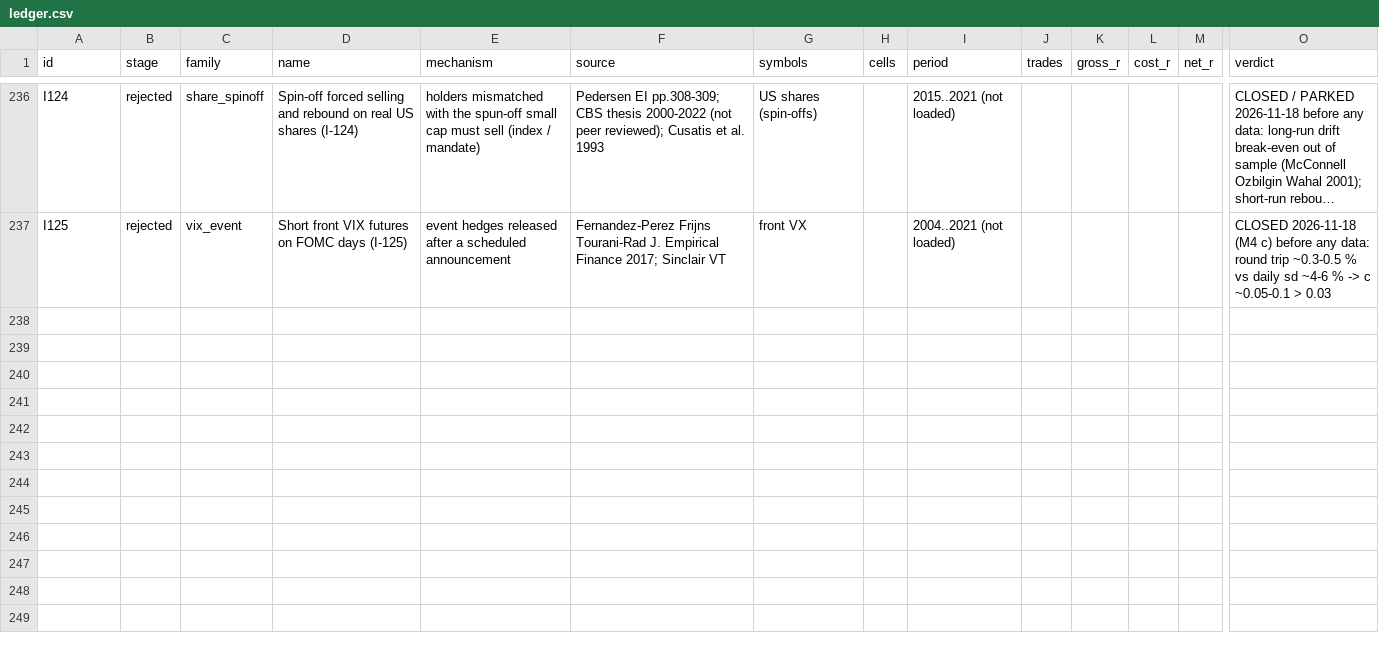
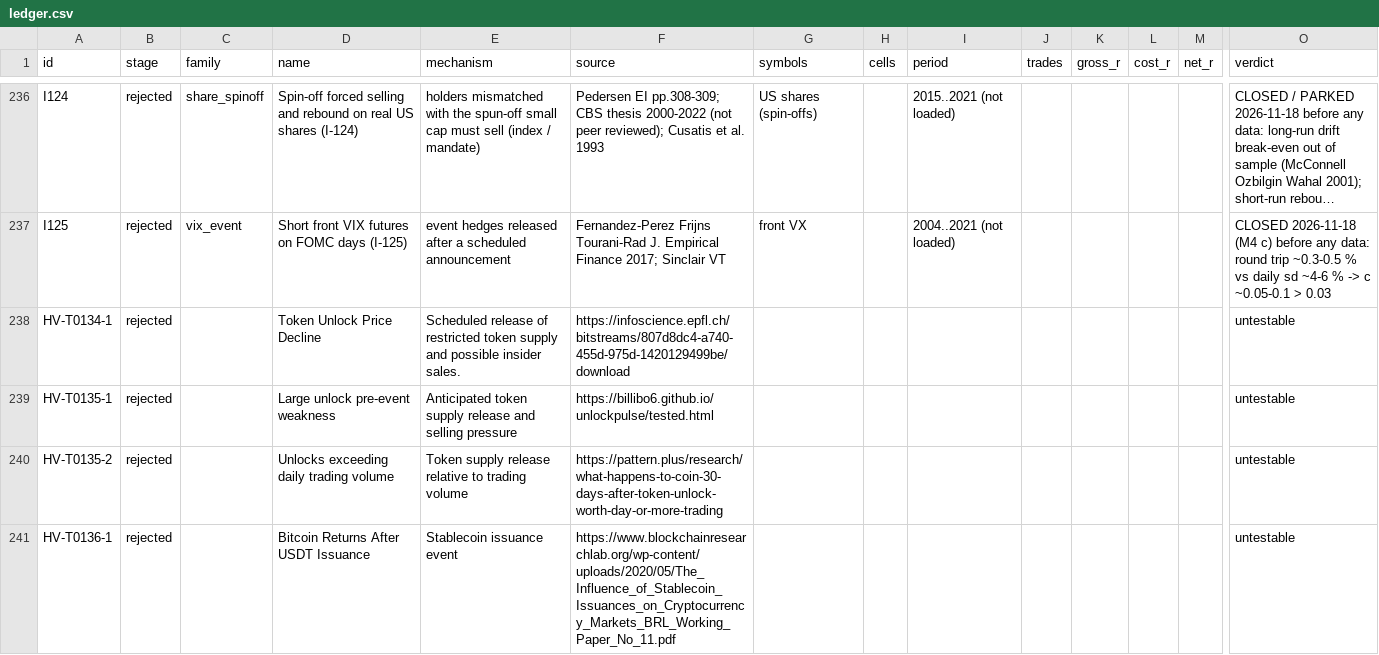
Before and after one commit to hslu-jwn/claude-backtester_V2, a CSV file: research/ledger.csv, drawn as a sheet; only a part is shown, gaps mark what is left out; long unchanged cells end in …; rows hold the shown columns only; the diff covers the shown part only; the diff names each change by its address in the sheet, - before the commit and + after, or states it on an @@ line.

```diff
--- a/research/ledger.csv
+++ b/research/ledger.csv
+row 238: HV-T0134-1 | rejected |  | Token Unlock Price Decline | Scheduled release of restricted token supply and possible insider sales. | https://infoscience.epfl.ch/bitstreams/807d8dc4-a740-455d-975d-1420129499be/download |  |  |  |  |  |  |  | untestable
+row 239: HV-T0135-1 | rejected |  | Large unlock pre-event weakness | Anticipated token supply release and selling pressure | https://billibo6.github.io/unlockpulse/tested.html |  |  |  |  |  |  |  | untestable
+row 240: HV-T0135-2 | rejected |  | Unlocks exceeding daily trading volume | Token supply release relative to trading volume | https://pattern.plus/research/what-happens-to-coin-30-days-after-token-unlock-worth-day-or-more-trading |  |  |  |  |  |  |  | untestable
+row 241: HV-T0136-1 | rejected |  | Bitcoin Returns After USDT Issuance | Stablecoin issuance event | https://www.blockchainresearchlab.org/wp-content/uploads/2020/05/The_Influence_of_Stablecoin_Issuances_on_Cryptocurrency_Markets_BRL_Working_Paper_No_11.pdf |  |  |  |  |  |  |  | untestable
```
Also changed, not shown: 4 added rows elsewhere in this file, 8 other files.
